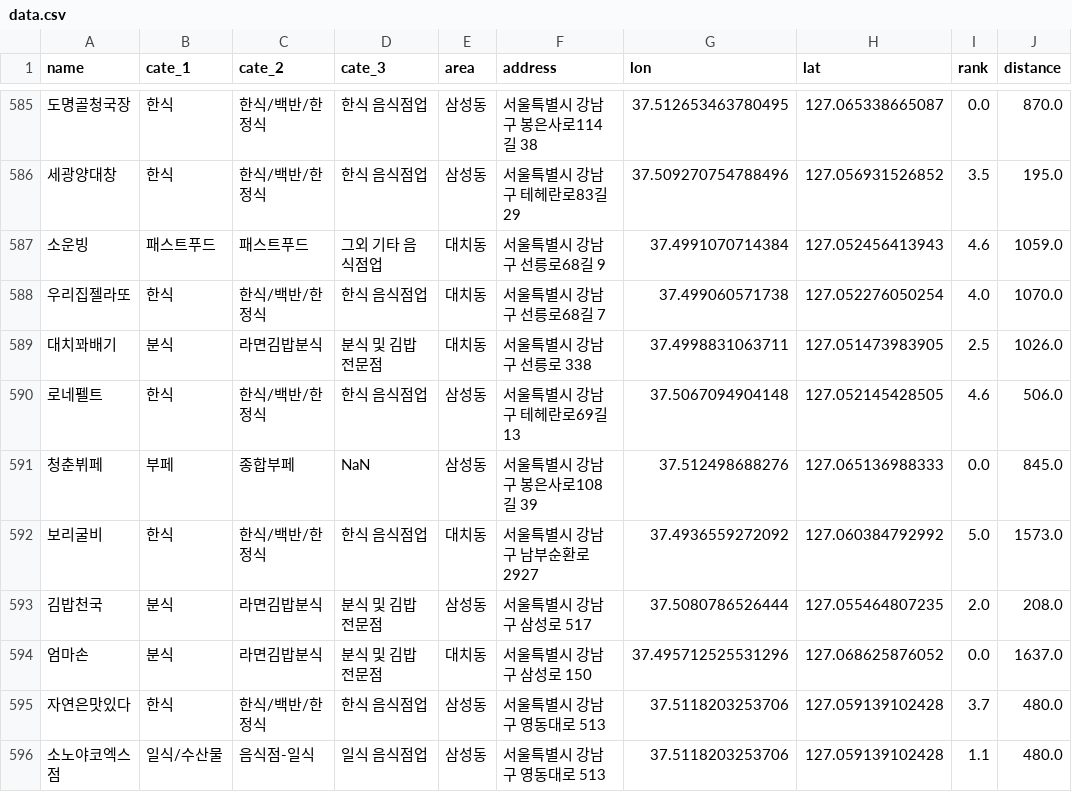
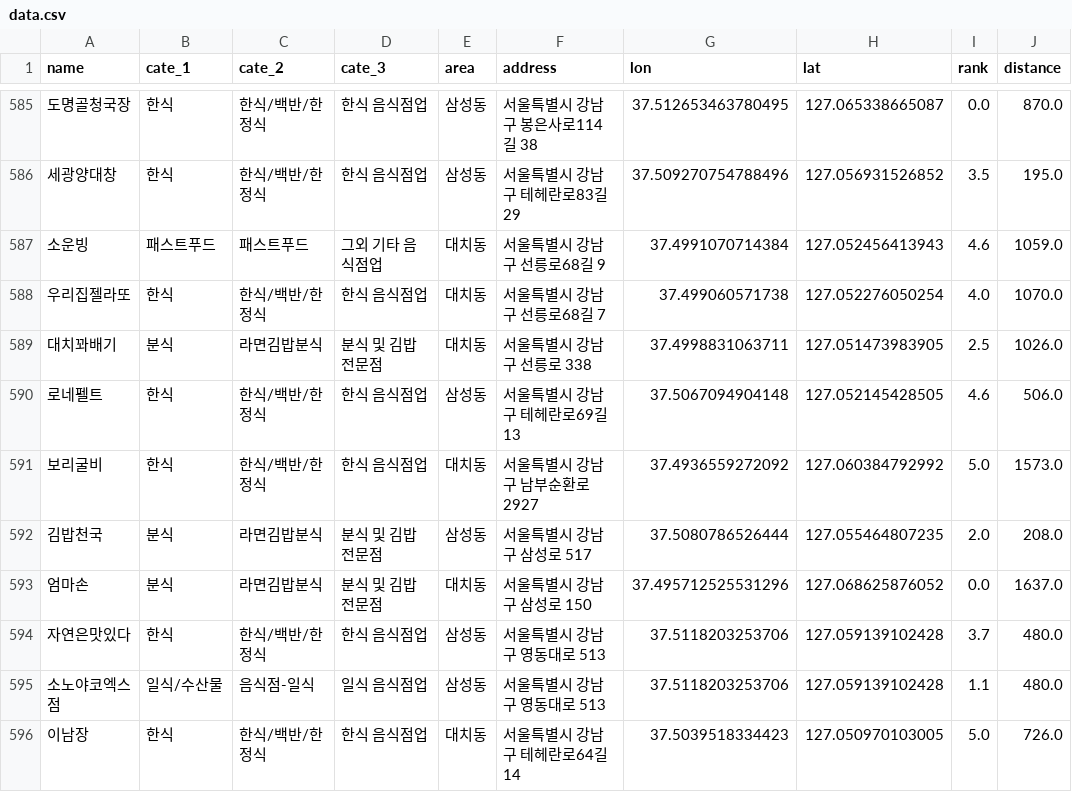
Before and after one commit to fb808/LunchMap, a CSV file: data.csv, drawn as a sheet; only a part is shown, gaps mark what is left out; the shorter side is filled out with more unchanged rows; the diff names each change by its address in the sheet, - before the commit and + after, or states it on an @@ line.

Commit message:
0914퇴근

```diff
--- a/data.csv
+++ b/data.csv
-row 591: 청춘뷔페 | 부페 | 종합부페 | NaN | 삼성동 | 서울특별시 강남구 봉은사로108길 39 | 37.512498688276 | 127.065136988333 | 0.0 | 845.0
```
